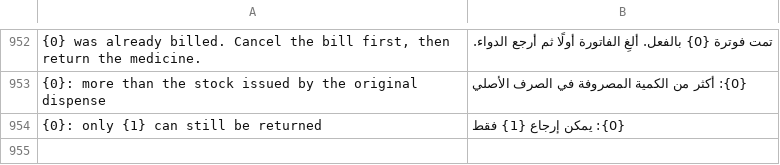
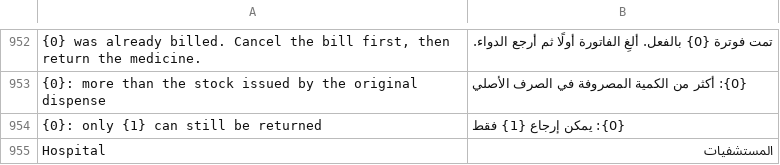
Before and after one commit to tarekahmedabdelsabour-dev/ledgerx-hospital, a CSV file: ledgerx_hospital/translations/ar.csv, drawn as a sheet; only a part is shown, gaps mark what is left out; the diff names each change by its address in the sheet, - before the commit and + after, or states it on an @@ line.

```diff
--- a/ledgerx_hospital/translations/ar.csv
+++ b/ledgerx_hospital/translations/ar.csv
+row 955: Hospital | المستشفيات
```
